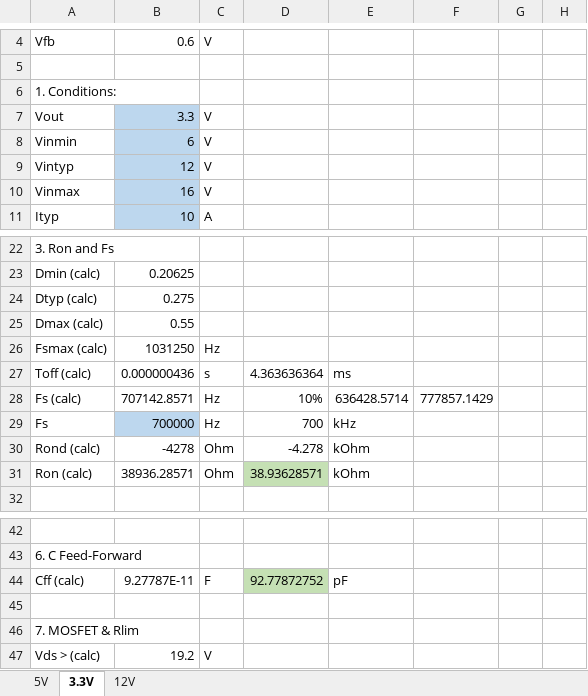
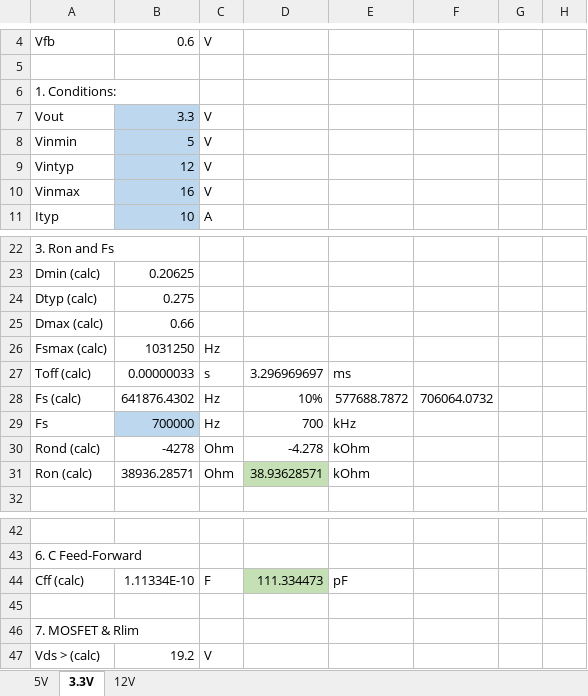
Before and after one commit to red-scorp/DC-DC, an Excel workbook: doc/LM3150MHX Calculator.xlsx, sheet 3.3V, drawn as a sheet; only a part is shown, gaps mark what is left out; values as stored, in another font and other column widths than the file's, no borders; charts and pictures and conditional formats not drawn; the diff names each change by its address in the sheet, - before the commit and + after, or states it on an @@ line.

```diff
--- a/doc/LM3150MHX Calculator.xlsx (sheet 3.3V)
+++ b/doc/LM3150MHX Calculator.xlsx (sheet 3.3V)
-B8: 6
+B8: 5
-B25: 0.55
+B25: 0.66
-B27: 0.000000436
+B27: 0.00000033
-D27: 4.363636364
+D27: 3.296969697
-B28: 707142.8571
+B28: 641876.4302
-E28: 636428.5714
+E28: 577688.7872
-F28: 777857.1429
+F28: 706064.0732
-B44: 9.27787E-11
+B44: 1.11334E-10
-D44: 92.77872752
+D44: 111.334473
```
Also changed, not shown: sheet 12V, 3 other files.
